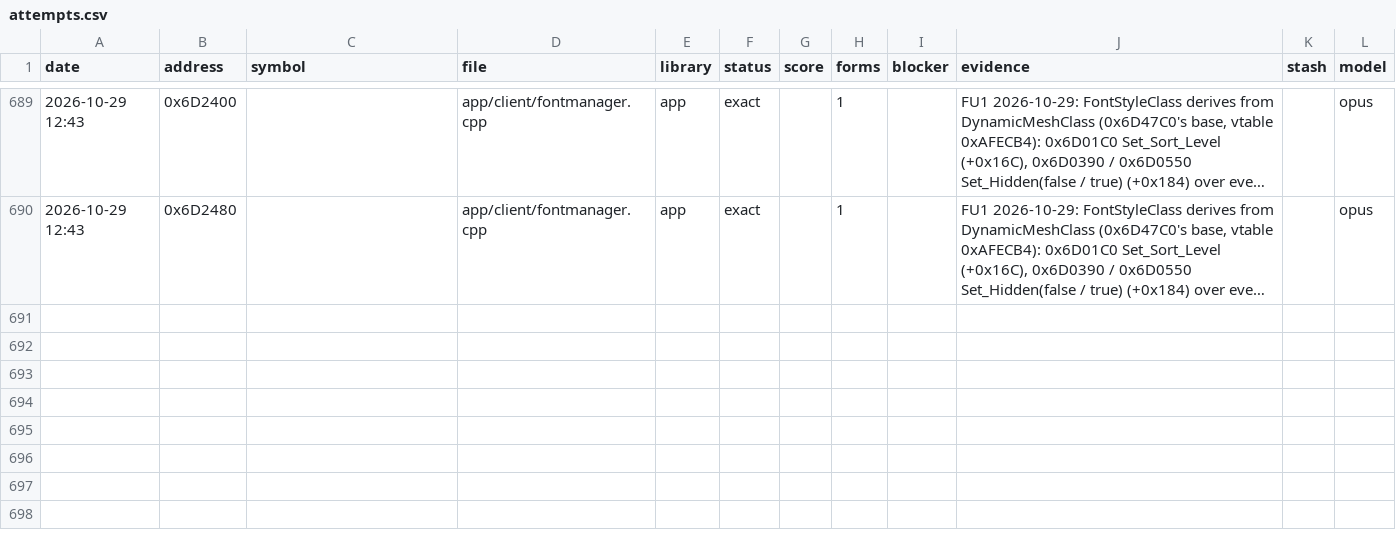
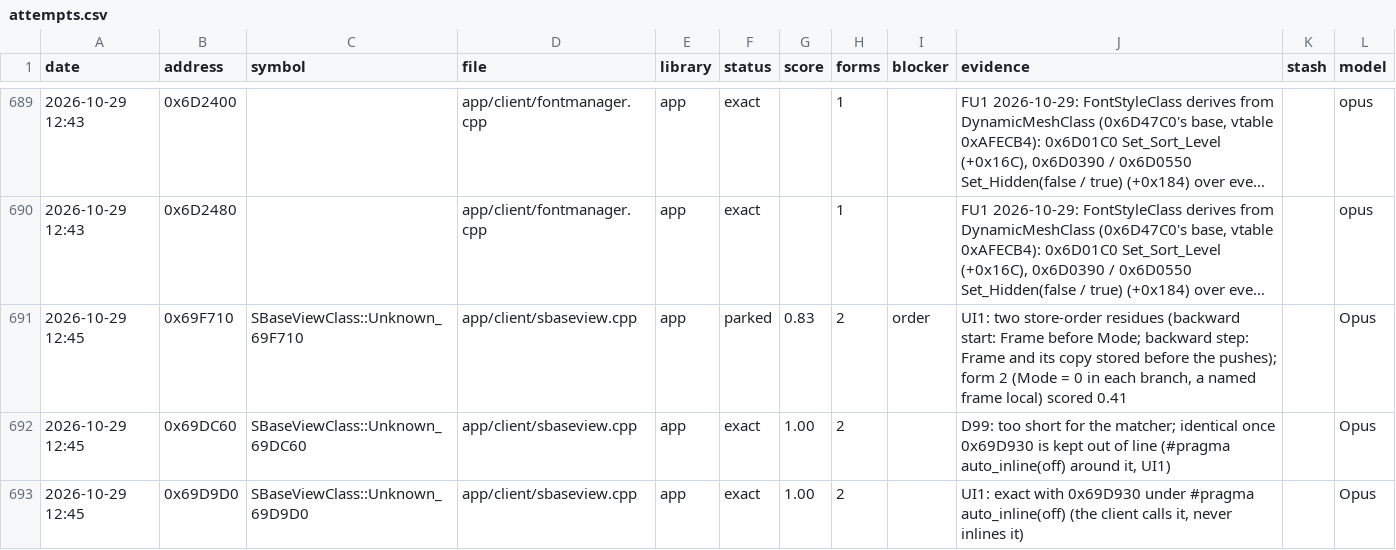
Before and after one commit to Open-EnB/EnB, a CSV file: docs/data/attempts.csv, drawn as a sheet; only a part is shown, gaps mark what is left out; long unchanged cells end in …; the diff names each change by its address in the sheet, - before the commit and + after, or states it on an @@ line.

```diff
--- a/docs/data/attempts.csv
+++ b/docs/data/attempts.csv
+row 691: 2026-10-29 12:45 | 0x69F710 | SBaseViewClass::Unknown_69F710 | app/client/sbaseview.cpp | app | parked | 0.83 | 2 | order | UI1: two store-order residues (backward start: Frame before Mode; backward step: Frame and its copy stored before the pushes); form 2 (Mode = 0 in each branch, a named frame local) scored 0.41 |  | Opus
+row 692: 2026-10-29 12:45 | 0x69DC60 | SBaseViewClass::Unknown_69DC60 | app/client/sbaseview.cpp | app | exact | 1.00 | 2 |  | D99: too short for the matcher; identical once 0x69D930 is kept out of line (#pragma auto_inline(off) around it, UI1) |  | Opus
+row 693: 2026-10-29 12:45 | 0x69D9D0 | SBaseViewClass::Unknown_69D9D0 | app/client/sbaseview.cpp | app | exact | 1.00 | 2 |  | UI1: exact with 0x69D930 under #pragma auto_inline(off) (the client calls it, never inlines it) |  | Opus
```
Also changed, not shown: 5 other files.
